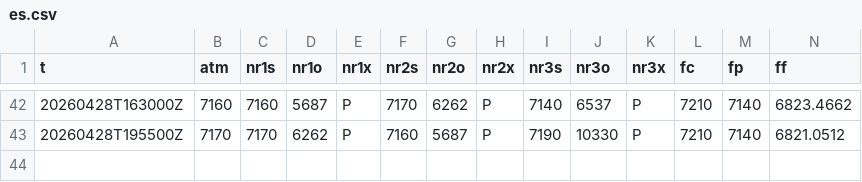
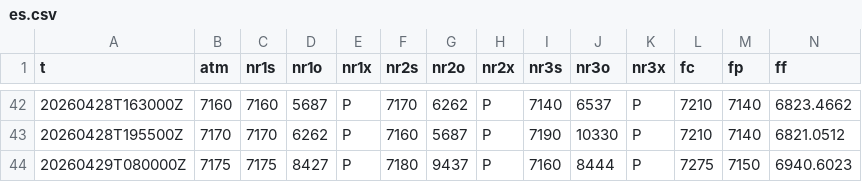
Before and after one commit to SPXOmega/quiet-heron-publisher, a CSV file: f/es.csv, drawn as a sheet; only a part is shown, gaps mark what is left out; rows hold the shown columns only; the diff names each change by its address in the sheet, - before the commit and + after, or states it on an @@ line.

```diff
--- a/f/es.csv
+++ b/f/es.csv
+row 44: 20260429T080000Z | 7175 | 7175 | 8427 | P | 7180 | 9437 | P | 7160 | 8444 | P | 7275 | 7150 | 6940.6023
```
Also changed, not shown: f/nq.csv.
